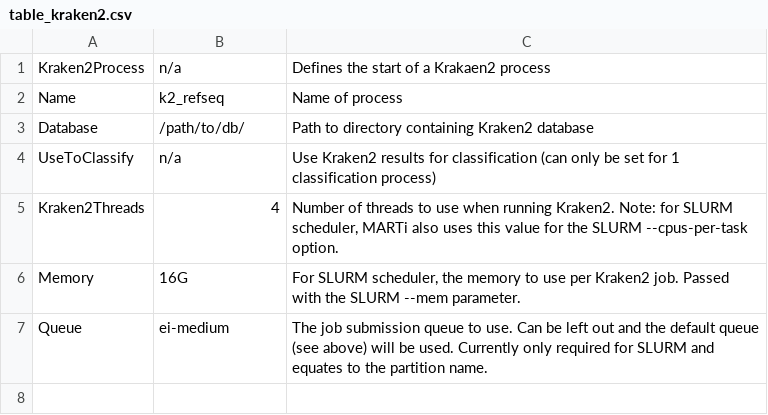
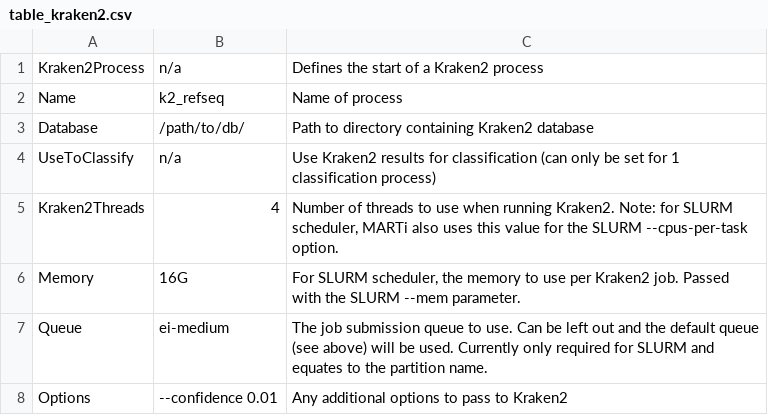
Before and after one commit to richardmleggett/MARTi, a CSV file: docs/source/table_kraken2.csv, drawn as a sheet.

Commit message:
Added additional Kraken and BLAST options, better reporting of OOM on SLURM

```diff
--- a/docs/source/table_kraken2.csv
+++ b/docs/source/table_kraken2.csv
@@ -1,2 +1,2 @@
-Kraken2Process	n/a	Defines the start of a Krakaen2 process
+Kraken2Process	n/a	Defines the start of a Kraken2 process
 Name	k2_refseq	Name of process
@@ -7 +7,2 @@ Memory	16G	For SLURM scheduler, the memory to use per Kraken2 job. Passed with t
 Queue	ei-medium	The job submission queue to use. Can be left out and the default queue (see above) will be used. Currently only required for SLURM and equates to the partition name.
+Options	--confidence 0.01	Any additional options to pass to Kraken2
```
Also changed, not shown: docs/source/table4.csv, 10 other files.
